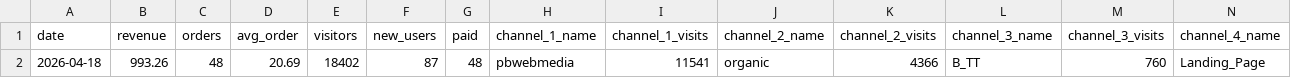
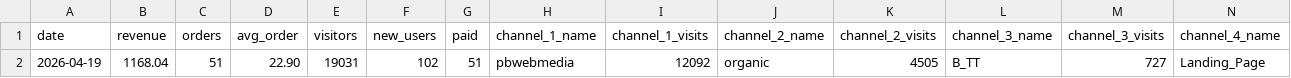
Before and after one commit to vitobbbot/gdr-dashboard, a CSV file: data/2026-04-19_kpi.csv (was data/2026-04-18_kpi.csv), drawn as a sheet; only a part is shown; removed rows and columns are numbered as before the commit, all else as after; rows hold the shown columns only; the diff names each change by its address in the sheet, - before the commit and + after, or states it on an @@ line.

Commit message:
data: update KPI 2026-04-19

```diff
--- a/data/2026-04-18_kpi.csv
+++ b/data/2026-04-19_kpi.csv
-row 2: 2026-04-18 | 993.26 | 48 | 20.69 | 18402 | 87 | 48 | pbwebmedia | 11541 | organic | 4366 | B_TT | 760 | Landing_Page
+row 2: 2026-04-19 | 1168.04 | 51 | 22.90 | 19031 | 102 | 51 | pbwebmedia | 12092 | organic | 4505 | B_TT | 727 | Landing_Page
```
Also changed, not shown: 1 other file.
